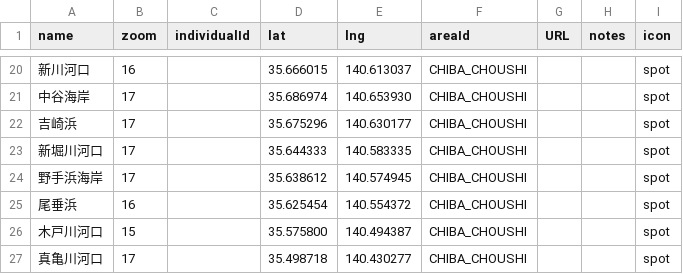
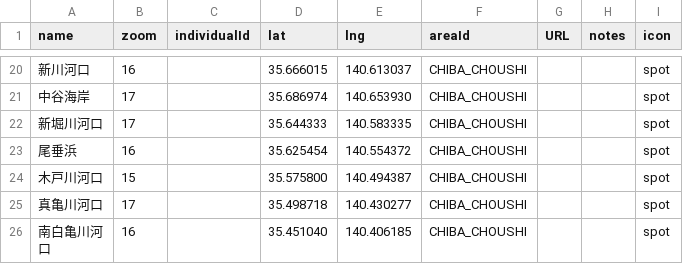
Before and after one commit to 4476barebare/MAP-, a CSV file: KANTO/CHIBA_location.csv, drawn as a sheet; only a part is shown, gaps mark what is left out; the shorter side is filled out with more unchanged rows; the diff names each change by its address in the sheet, - before the commit and + after, or states it on an @@ line.

Commit message:
Add files via upload

```diff
--- a/KANTO/CHIBA_location.csv
+++ b/KANTO/CHIBA_location.csv
-row 22: 吉崎浜 | 17 |  | 35.675296 | 140.630177 | CHIBA_CHOUSHI |  |  | spot
-row 24: 野手浜海岸 | 17 |  | 35.638612 | 140.574945 | CHIBA_CHOUSHI |  |  | spot
```
